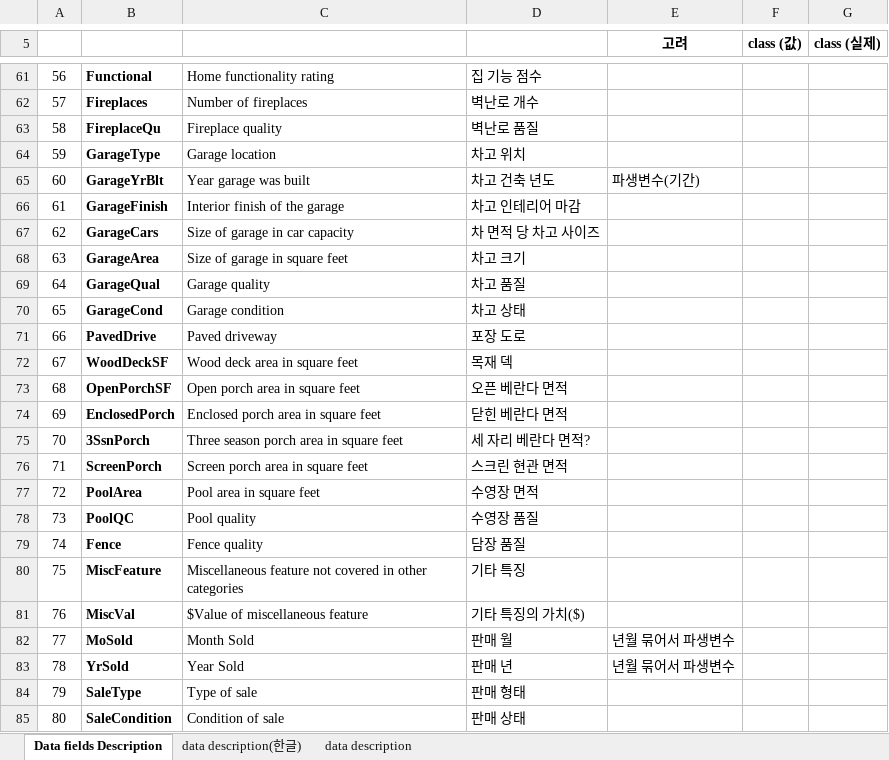
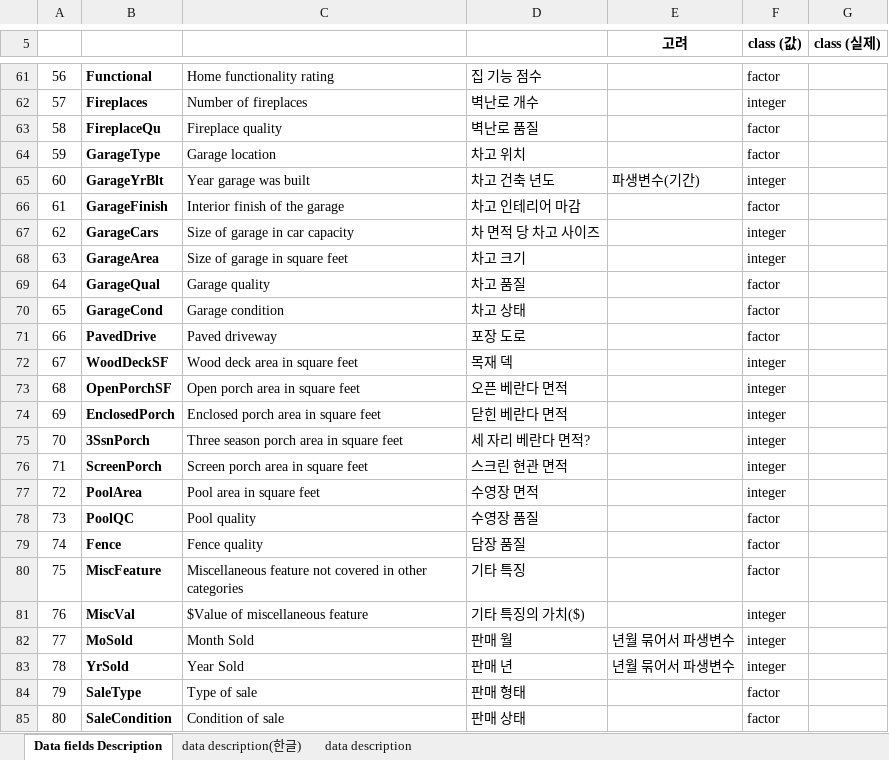
Before and after one commit to longnym/ml_lab, an Excel workbook: Heesuk/Kwak_Data fields Description.xlsx, sheet Data fields Description, drawn as a sheet; only a part is shown, gaps mark what is left out; values as stored, in another font and other column widths than the file's, no borders; the diff covers the shown part only; the diff names each change by its address in the sheet, - before the commit and + after, or states it on an @@ line.

```diff
--- a/Heesuk/Kwak_Data fields Description.xlsx (sheet Data fields Description)
+++ b/Heesuk/Kwak_Data fields Description.xlsx (sheet Data fields Description)
-F61 (class (값)): (empty)
+F61 (class (값)): factor
-F62 (class (값)): (empty)
+F62 (class (값)): integer
-F63:F64 (class (값)): (empty)
+F63:F64 (class (값)): factor
-F65 (class (값)): (empty)
+F65 (class (값)): integer
-F66 (class (값)): (empty)
+F66 (class (값)): factor
-F67:F68 (class (값)): (empty)
+F67:F68 (class (값)): integer
-F69:F71 (class (값)): (empty)
+F69:F71 (class (값)): factor
-F72:F77 (class (값)): (empty)
+F72:F77 (class (값)): integer
-F78:F80 (class (값)): (empty)
+F78:F80 (class (값)): factor
-F81:F83 (class (값)): (empty)
+F81:F83 (class (값)): integer
-F84:F85 (class (값)): (empty)
+F84:F85 (class (값)): factor
```
Also changed, not shown: 54 edited cells elsewhere in this sheet.
